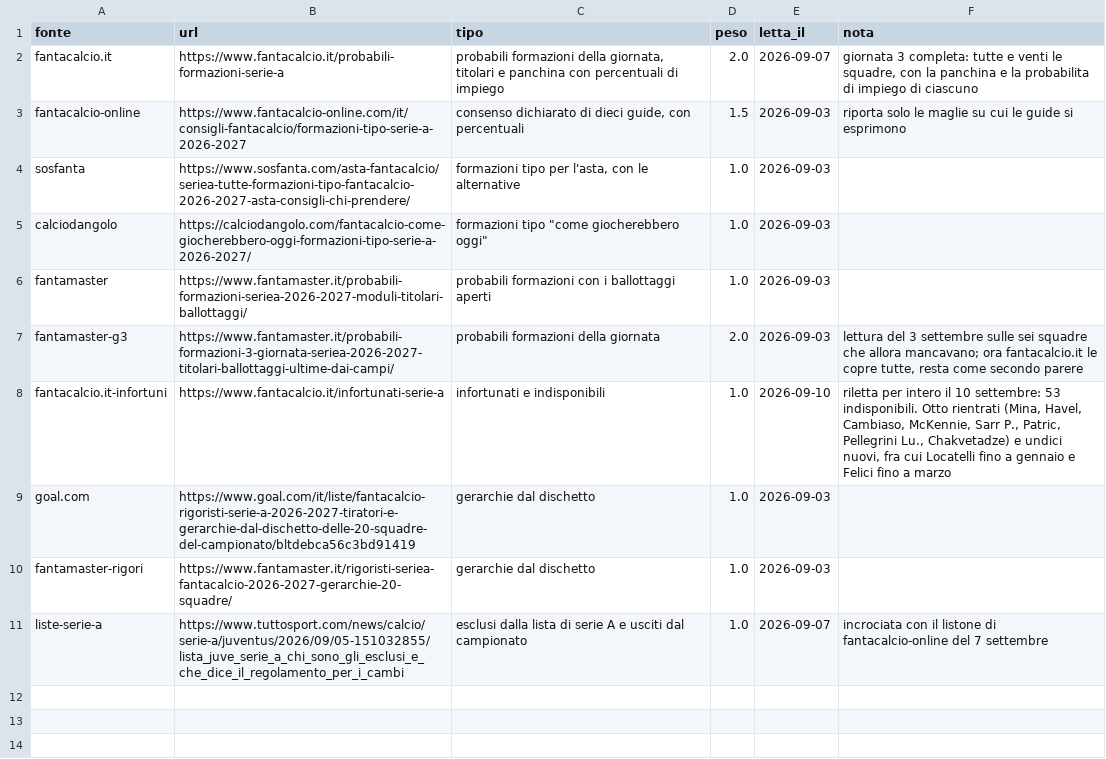
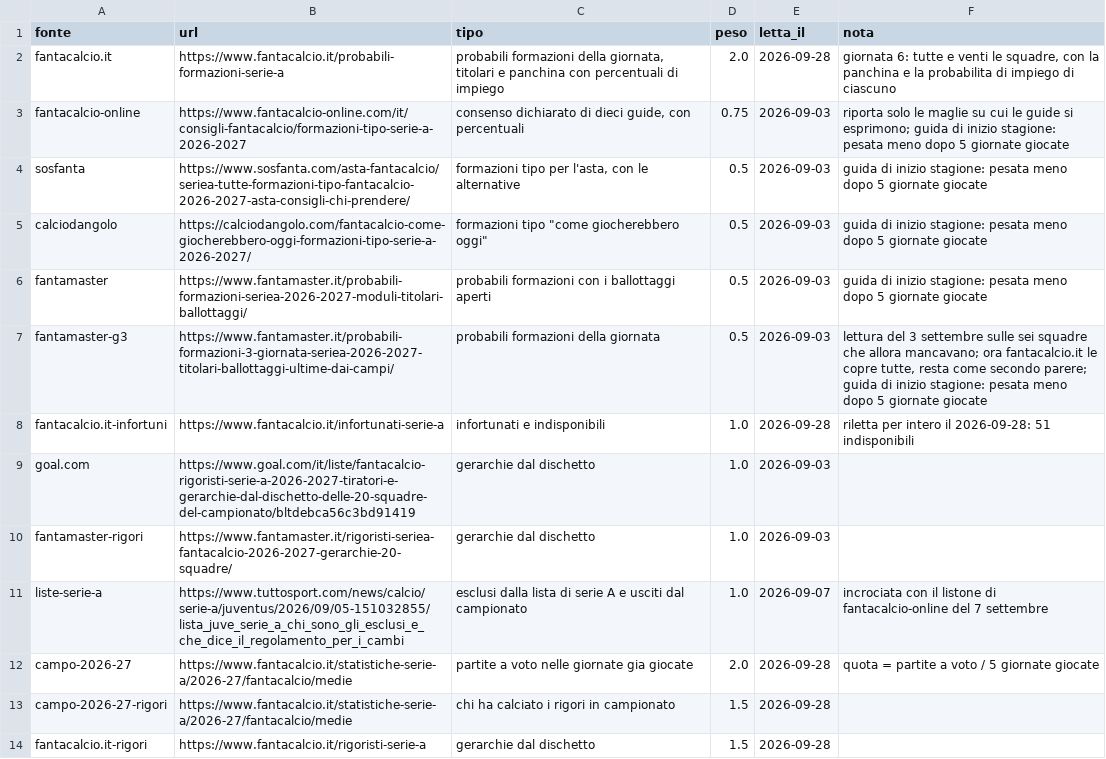
Before and after one commit to JDado02/FantaHacked-PC, a CSV file: database/fonti/web/fonti.csv, drawn as a sheet.

```diff
--- a/database/fonti/web/fonti.csv
+++ b/database/fonti/web/fonti.csv
@@ -1,9 +1,9 @@
 fonte,url,tipo,peso,letta_il,nota
-fantacalcio.it,https://www.fantacalcio.it/probabili-formazioni-serie-a,"probabili formazioni della giornata, titolari e panchina con percentuali di impiego",2.0,2026-09-07,"giornata 3 completa: tutte e venti le squadre, con la panchina e la probabilita di impiego di ciascuno"
-fantacalcio-online,https://www.fantacalcio-online.com/it/consigli-fantacalcio/formazioni-tipo-serie-a-2026-2027,"consenso dichiarato di dieci guide, con percentuali",1.5,2026-09-03,riporta solo le maglie su cui le guide si esprimono
-sosfanta,https://www.sosfanta.com/asta-fantacalcio/seriea-tutte-formazioni-tipo-fantacalcio-2026-2027-asta-consigli-chi-prendere/,"formazioni tipo per l'asta, con le alternative",1.0,2026-09-03,
-calciodangolo,https://calciodangolo.com/fantacalcio-come-giocherebbero-oggi-formazioni-tipo-serie-a-2026-2027/,"formazioni tipo ""come giocherebbero oggi""",1.0,2026-09-03,
-fantamaster,https://www.fantamaster.it/probabili-formazioni-seriea-2026-2027-moduli-titolari-ballottaggi/,probabili formazioni con i ballottaggi aperti,1.0,2026-09-03,
-fantamaster-g3,https://www.fantamaster.it/probabili-formazioni-3-giornata-seriea-2026-2027-titolari-ballottaggi-ultime-dai-campi/,probabili formazioni della giornata,2.0,2026-09-03,"lettura del 3 settembre sulle sei squadre che allora mancavano; ora fantacalcio.it le copre tutte, resta come secondo parere"
-fantacalcio.it-infortuni,https://www.fantacalcio.it/infortunati-serie-a,infortunati e indisponibili,1.0,2026-09-10,"riletta per intero il 10 settembre: 53 indisponibili. Otto rientrati (Mina, Havel, Cambiaso, McKennie, Sarr P., Patric, Pellegrini Lu., Chakvetadze) e undici nuovi, fra cui Locatelli fino a gennaio e Felici fino a marzo"
+fantacalcio.it,https://www.fantacalcio.it/probabili-formazioni-serie-a,"probabili formazioni della giornata, titolari e panchina con percentuali di impiego",2.0,2026-09-28,"giornata 6: tutte e venti le squadre, con la panchina e la probabilita di impiego di ciascuno"
+fantacalcio-online,https://www.fantacalcio-online.com/it/consigli-fantacalcio/formazioni-tipo-serie-a-2026-2027,"consenso dichiarato di dieci guide, con percentuali",0.75,2026-09-03,riporta solo le maglie su cui le guide si esprimono; guida di inizio stagione: pesata meno dopo 5 giornate giocate
+sosfanta,https://www.sosfanta.com/asta-fantacalcio/seriea-tutte-formazioni-tipo-fantacalcio-2026-2027-asta-consigli-chi-prendere/,"formazioni tipo per l'asta, con le alternative",0.5,2026-09-03,guida di inizio stagione: pesata meno dopo 5 giornate giocate
+calciodangolo,https://calciodangolo.com/fantacalcio-come-giocherebbero-oggi-formazioni-tipo-serie-a-2026-2027/,"formazioni tipo ""come giocherebbero oggi""",0.5,2026-09-03,guida di inizio stagione: pesata meno dopo 5 giornate giocate
+fantamaster,https://www.fantamaster.it/probabili-formazioni-seriea-2026-2027-moduli-titolari-ballottaggi/,probabili formazioni con i ballottaggi aperti,0.5,2026-09-03,guida di inizio stagione: pesata meno dopo 5 giornate giocate
+fantamaster-g3,https://www.fantamaster.it/probabili-formazioni-3-giornata-seriea-2026-2027-titolari-ballottaggi-ultime-dai-campi/,probabili formazioni della giornata,0.5,2026-09-03,"lettura del 3 settembre sulle sei squadre che allora mancavano; ora fantacalcio.it le copre tutte, resta come secondo parere; guida di inizio stagione: pesata meno dopo 5 giornate giocate"
+fantacalcio.it-infortuni,https://www.fantacalcio.it/infortunati-serie-a,infortunati e indisponibili,1.0,2026-09-28,riletta per intero il 2026-09-28: 51 indisponibili
 goal.com,https://www.goal.com/it/liste/fantacalcio-rigoristi-serie-a-2026-2027-tiratori-e-gerarchie-dal-dischetto-delle-20-squadre-del-campionato/bltdebca56c3bd91419,gerarchie dal dischetto,1.0,2026-09-03,
@@ -11 +11,4 @@ fantamaster-rigori,https://www.fantamaster.it/rigoristi-seriea-fantacalcio-2026-
 liste-serie-a,https://www.tuttosport.com/news/calcio/serie-a/juventus/2026/09/05-151032855/lista_juve_serie_a_chi_sono_gli_esclusi_e_che_dice_il_regolamento_per_i_cambi,esclusi dalla lista di serie A e usciti dal campionato,1.0,2026-09-07,incrociata con il listone di fantacalcio-online del 7 settembre
+campo-2026-27,https://www.fantacalcio.it/statistiche-serie-a/2026-27/fantacalcio/medie,partite a voto nelle giornate gia giocate,2.0,2026-09-28,quota = partite a voto / 5 giornate giocate
+campo-2026-27-rigori,https://www.fantacalcio.it/statistiche-serie-a/2026-27/fantacalcio/medie,chi ha calciato i rigori in campionato,1.5,2026-09-28,
+fantacalcio.it-rigori,https://www.fantacalcio.it/rigoristi-serie-a,gerarchie dal dischetto,1.5,2026-09-28,
```
Also changed, not shown: database/fonti/web/consenso_giocatori.csv, database/fonti/web/rigoristi.csv, 57 other files.
